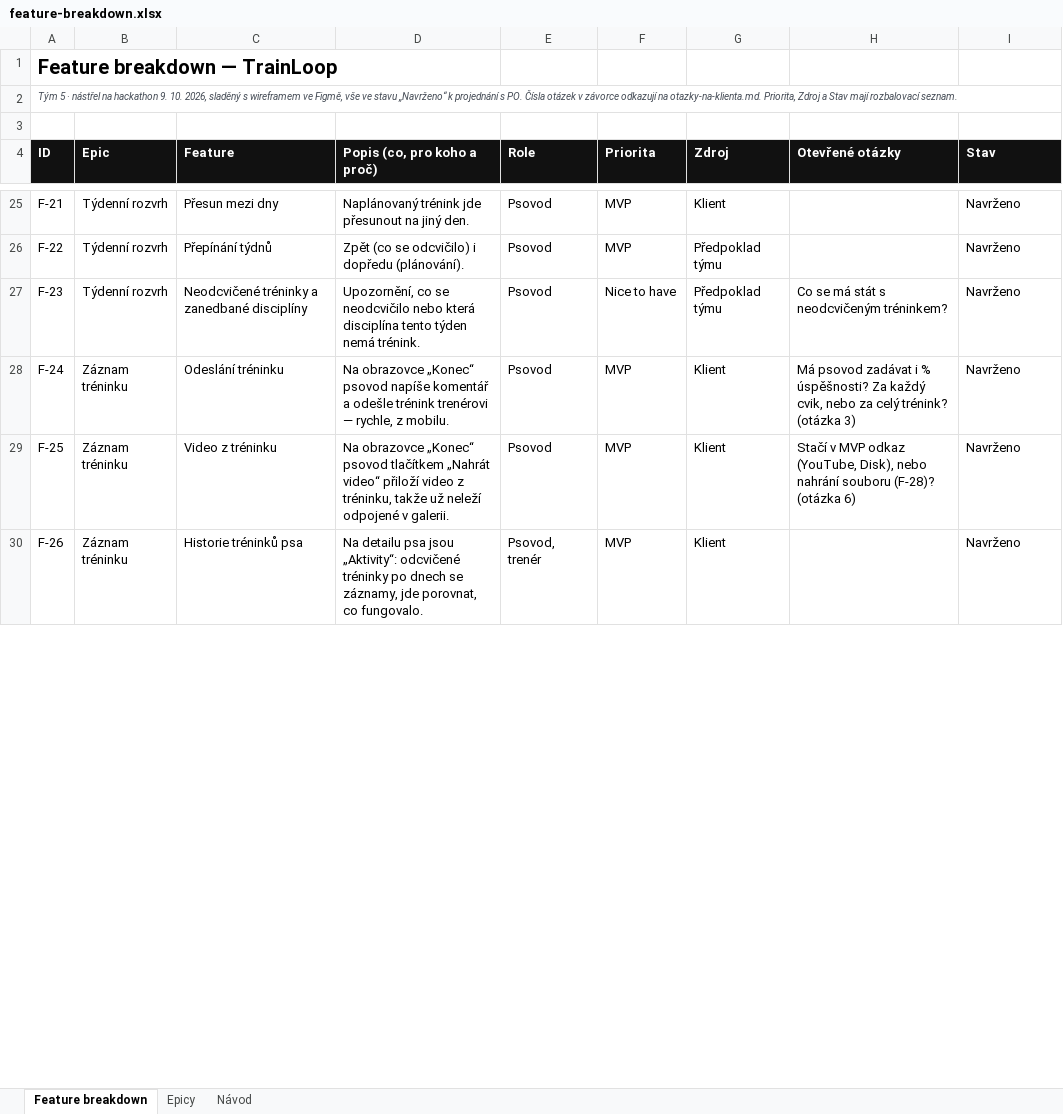
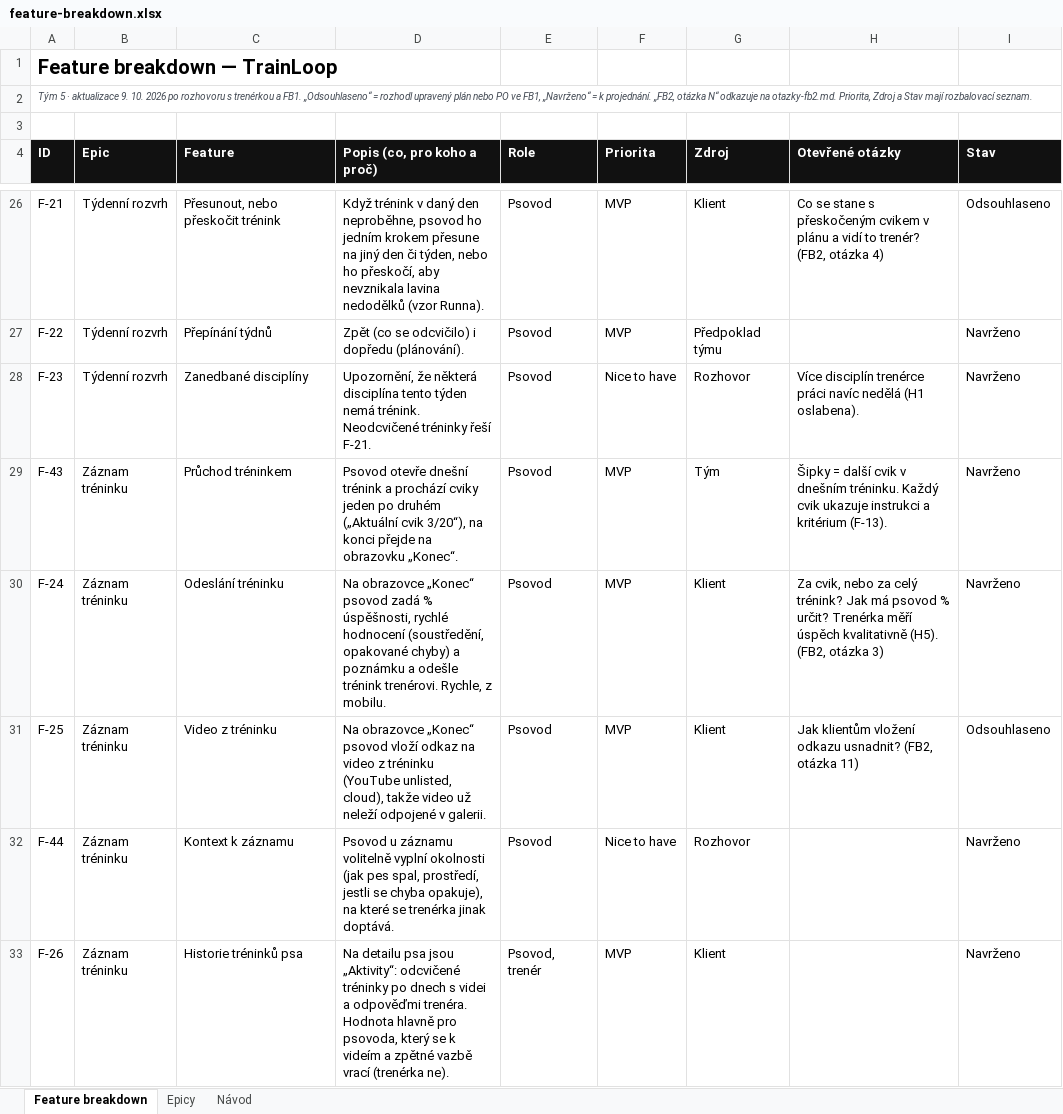
Before and after one commit to applifting-vsecourse/team-5, an Excel workbook: docs/vystupy/feature-breakdown.xlsx, sheet Feature breakdown, drawn as a sheet; only a part is shown, gaps mark what is left out; values as stored, in another font and other column widths than the file's, no borders; addresses are those after the commit; the diff covers the shown part only; the diff names each change by its address in the sheet, - before the commit and + after, or states it on an @@ line.

Commit message:
docs: zapracování rozhovoru s trenérkou a FB1
- plán úprav (plan-uprav-po-fb1.md) se zjištěními z rozhovoru a rozhodnutími PO
- Lean Canvas 1.3 (.md i .docx): problém, alternativy, UVP, segmenty, metriky, náklady
- feature breakdown: stavy podle upraveného plánu a FB1, zdroj Rozhovor, nové F-44 až F-46, řádky seřazené podle epiců
- sitemapa (.md i .svg): pojmy cíl a záznam, přesun/přeskočení, záznam tréninku s vláknem, stav wireframů
- výsledky rozhovoru: doplněny H7, H8 a mezery
- otázky: zodpovězené z FB1 označeny, nové v otazky-fb2.md

```diff
--- a/docs/vystupy/feature-breakdown.xlsx (sheet Feature breakdown)
+++ b/docs/vystupy/feature-breakdown.xlsx (sheet Feature breakdown)
-A2 (ID): …5 · nástřel na hackathon 9. 10. 2026, sladěný s wireframem ve Figmě, vše ve stavu „Navrženo“ k projednání s PO. Čísla otázek v závorce odkazují na otazky-na-klienta.md. Priorita, Zdroj…
+A2 (ID): …5 · aktualizace 9. 10. 2026 po rozhovoru s trenérkou a FB1. „Odsouhlaseno“ = rozhodl upravený plán nebo PO ve FB1, „Navrženo“ = k projednání. „FB2, otázka N“ odkazuje na otazky-fb2.md. Priorita, Zdroj…
-C26 (Feature): Přesun mezi dny
+C26 (Feature): Přesunout, nebo přeskočit trénink
-D26 (Popis (co, pro koho a proč)): Naplánovaný trénink jde přesunout na jiný den.
+D26 (Popis (co, pro koho a proč)): Když trénink v daný den neproběhne, psovod ho jedním krokem přesune na jiný den či týden, nebo ho přeskočí, aby nevznikala lavina nedodělků (vzor Runna).
-H26 (Otevřené otázky): (empty)
+H26 (Otevřené otázky): Co se stane s přeskočeným cvikem v plánu a vidí to trenér? (FB2, otázka 4)
-I26 (Stav): Navrženo
+I26 (Stav): Odsouhlaseno
-C28 (Feature): Neodcvičené tréninky a zanedbané disciplíny
+C28 (Feature): Zanedbané disciplíny
-D28 (Popis (co, pro koho a proč)): Upozornění, co se neodcvičilo nebo která disciplína tento týden nemá trénink.
+D28 (Popis (co, pro koho a proč)): Upozornění, že některá disciplína tento týden nemá trénink. Neodcvičené tréninky řeší F-21.
-G28 (Zdroj): Předpoklad týmu
+G28 (Zdroj): Rozhovor
-H28 (Otevřené otázky): Co se má stát s neodcvičeným tréninkem?
+H28 (Otevřené otázky): Více disciplín trenérce práci navíc nedělá (H1 oslabena).
+row 29: F-43 | Záznam tréninku | Průchod tréninkem | Psovod otevře dnešní trénink a prochází cviky jeden po druhém („Aktuální cvik 3/20“), na konci přejde na obrazovku „Konec“. | Psovod | MVP | Tým | Šipky = další cvik v dnešním tréninku. Každý cvik ukazuje instrukci a kritérium (F-13). | Navrženo
-D30 (Popis (co, pro koho a proč)): …„Konec“ psovod napíše komentář a odešle trénink trenérovi — rychle, z mobilu.
+D30 (Popis (co, pro koho a proč)): …„Konec“ psovod zadá % úspěšnosti, rychlé hodnocení (soustředění, opakované chyby) a poznámku a odešle trénink trenérovi. Rychle, z mobilu.
-H30 (Otevřené otázky): Má psovod zadávat i % úspěšnosti? Za každý cvik, nebo za celý trénink? (otázka 3)
+H30 (Otevřené otázky): Za cvik, nebo za celý trénink? Jak má psovod % určit? Trenérka měří úspěch kvalitativně (H5). (FB2, otázka 3)
-D31 (Popis (co, pro koho a proč)): …„Konec“ psovod tlačítkem „Nahrát video“ přiloží video z tréninku, takže už neleží…
+D31 (Popis (co, pro koho a proč)): …„Konec“ psovod vloží odkaz na video z tréninku (YouTube unlisted, cloud), takže video už neleží…
-H31 (Otevřené otázky): Stačí v MVP odkaz (YouTube, Disk), nebo nahrání souboru (F-28)? (otázka 6)
+H31 (Otevřené otázky): Jak klientům vložení odkazu usnadnit? (FB2, otázka 11)
-I31 (Stav): Navrženo
+I31 (Stav): Odsouhlaseno
+row 32: F-44 | Záznam tréninku | Kontext k záznamu | Psovod u záznamu volitelně vyplní okolnosti (jak pes spal, prostředí, jestli se chyba opakuje), na které se trenérka jinak doptává. | Psovod | Nice to have | Rozhovor |  | Navrženo
-D33 (Popis (co, pro koho a proč)): …po dnech se záznamy, jde porovnat, co fungovalo.
+D33 (Popis (co, pro koho a proč)): …po dnech s videi a odpověďmi trenéra. Hodnota hlavně pro psovoda, který se k videím a zpětné vazbě vrací (trenérka ne).
```
Also changed, not shown: 2 added rows, 1 removed row and 54 edited cells elsewhere in this sheet, 8 other files.
